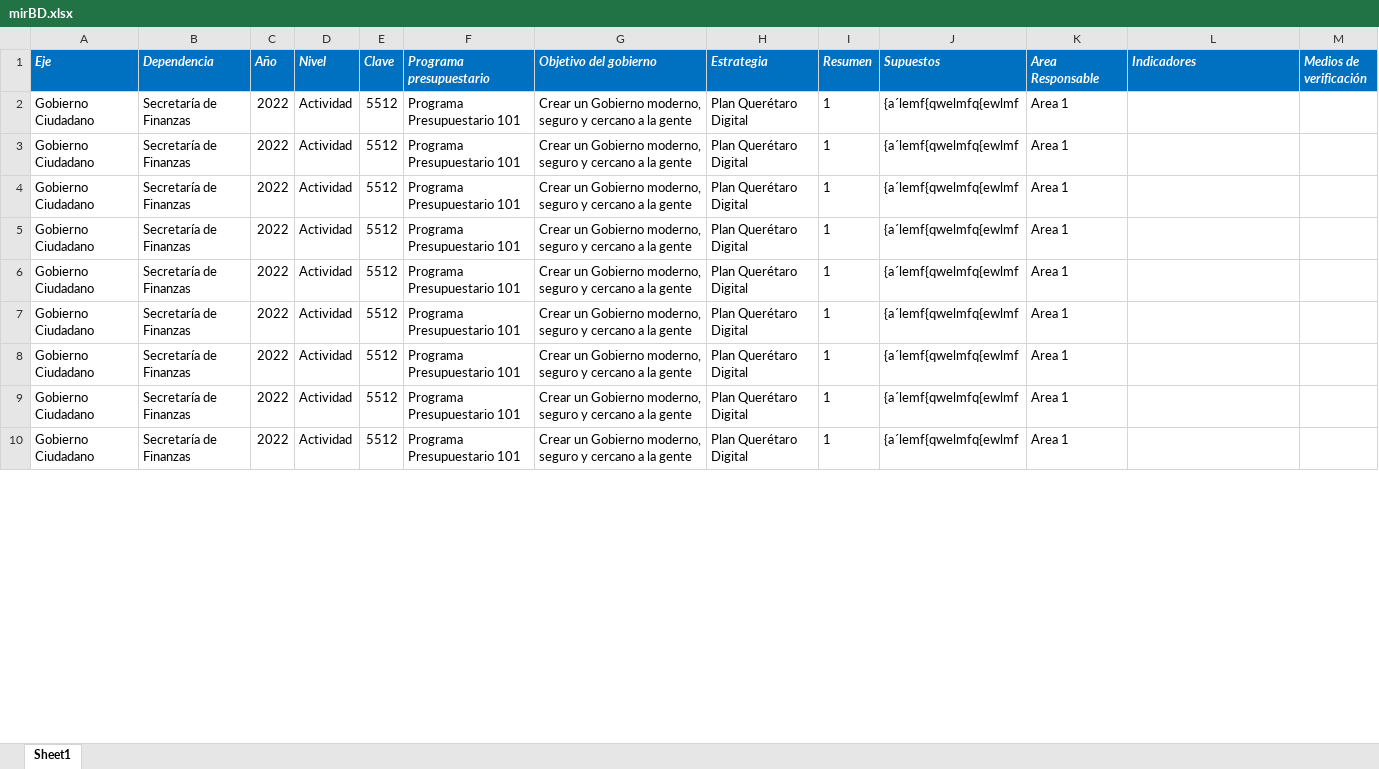
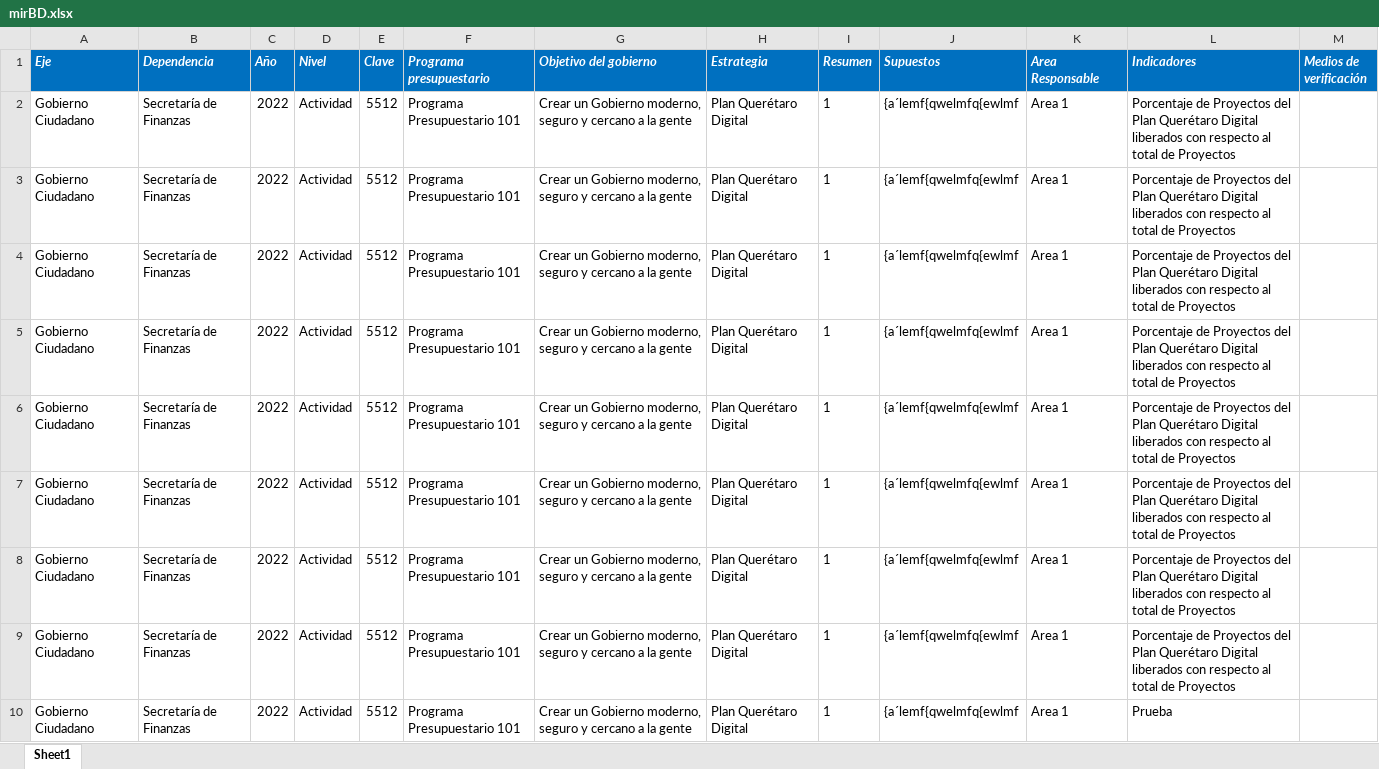
Before and after one commit to ManuelEuan/sigo, an Excel workbook: public/reportes/mirBD.xlsx, sheet Sheet1, drawn as a sheet; only a part is shown; values as stored, in another font and other column widths than the file's, no borders; the diff covers the shown part only; the diff names each change by its address in the sheet, - before the commit and + after, or states it on an @@ line.

Commit message:
Cambios indicadores

```diff
--- a/public/reportes/mirBD.xlsx (sheet Sheet1)
+++ b/public/reportes/mirBD.xlsx (sheet Sheet1)
-L2:L9 (Indicadores): (empty)
+L2:L9 (Indicadores): Porcentaje de Proyectos del Plan Querétaro Digital liberados con respecto al total de Proyectos
-L10 (Indicadores): (empty)
+L10 (Indicadores): Prueba
```
Also changed, not shown: 17 edited cells elsewhere in this sheet, 2 other files.
